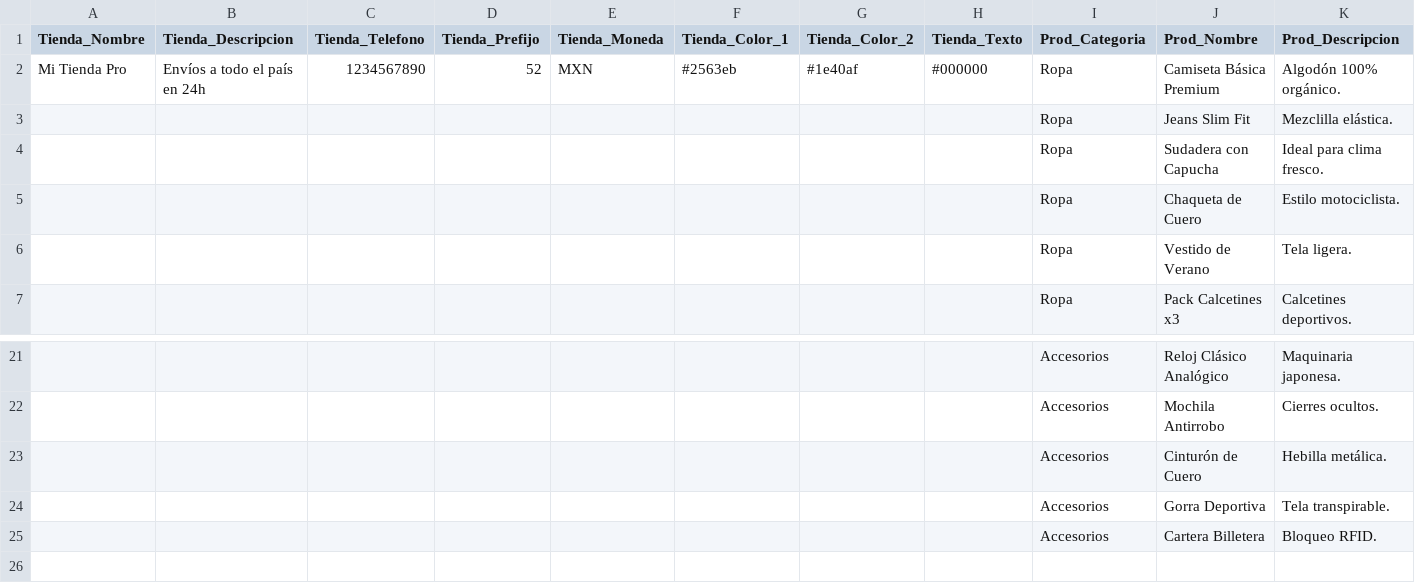
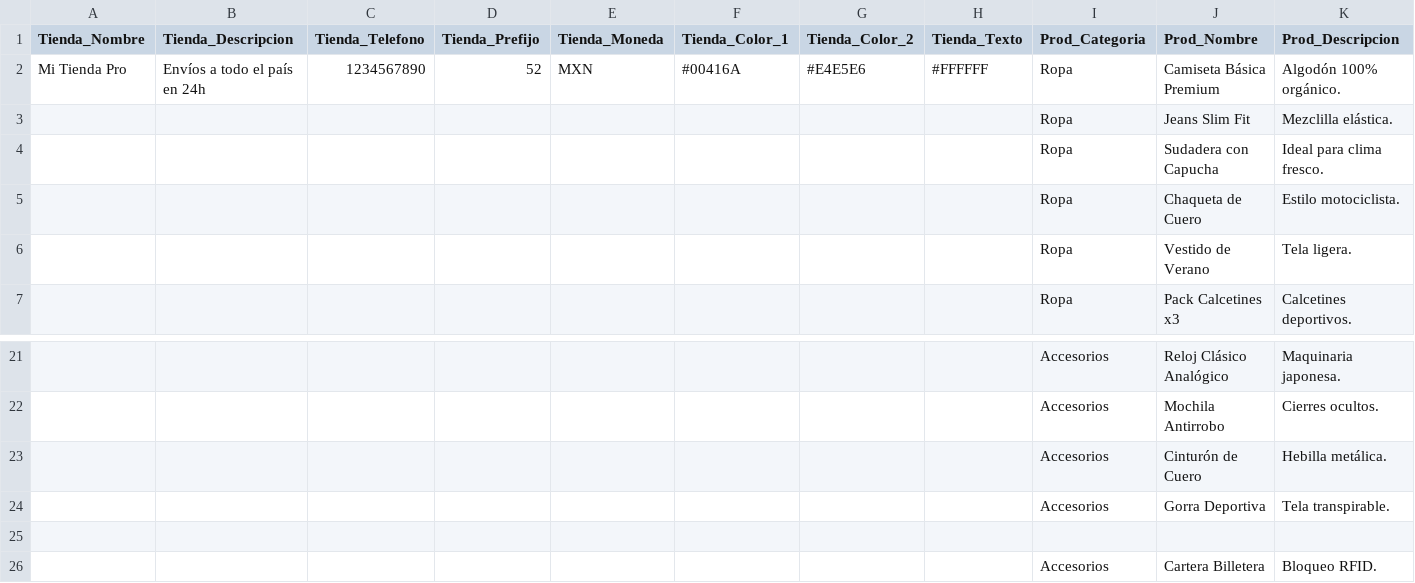
Before and after one commit to trescientospesos/Demotienda, a CSV file: datos_tienda.csv, drawn as a sheet; only a part is shown, gaps mark what is left out; rows hold the shown columns only; the diff names each change by its address in the sheet, - before the commit and + after, or states it on an @@ line.

Commit message:
Update datos_tienda.csv

```diff
--- a/datos_tienda.csv
+++ b/datos_tienda.csv
-F2 (Tienda_Color_1): #2563eb
+F2 (Tienda_Color_1): #00416A
-G2 (Tienda_Color_2): #1e40af
+G2 (Tienda_Color_2): #E4E5E6
-H2 (Tienda_Texto): #000000
+H2 (Tienda_Texto): #FFFFFF
+row 25: (empty)
```
